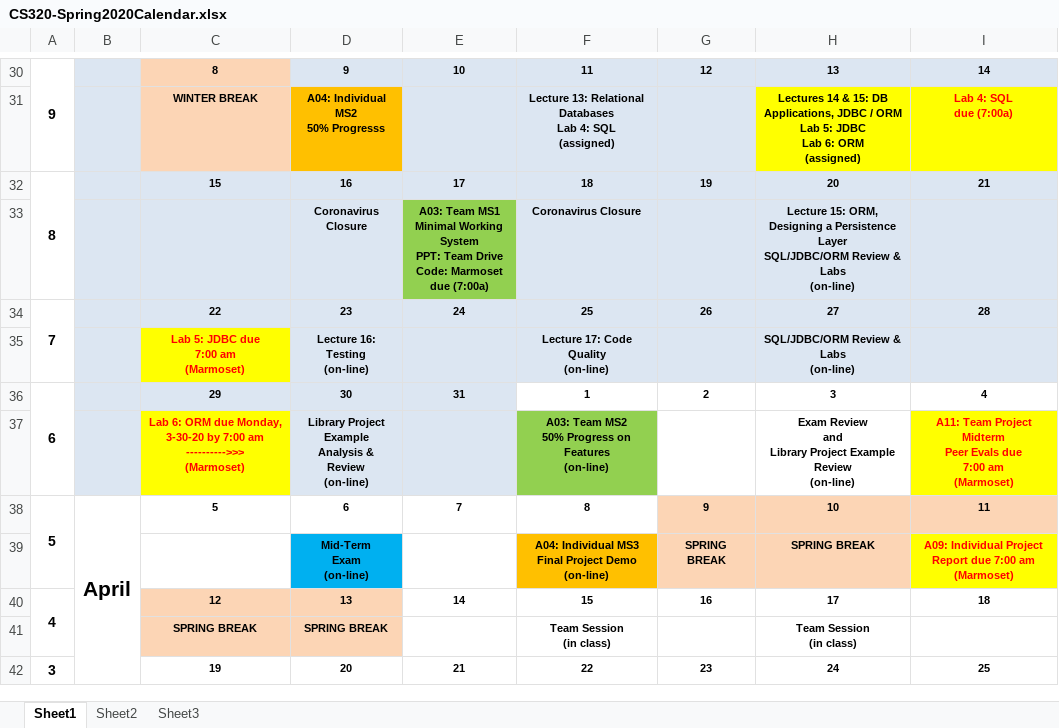
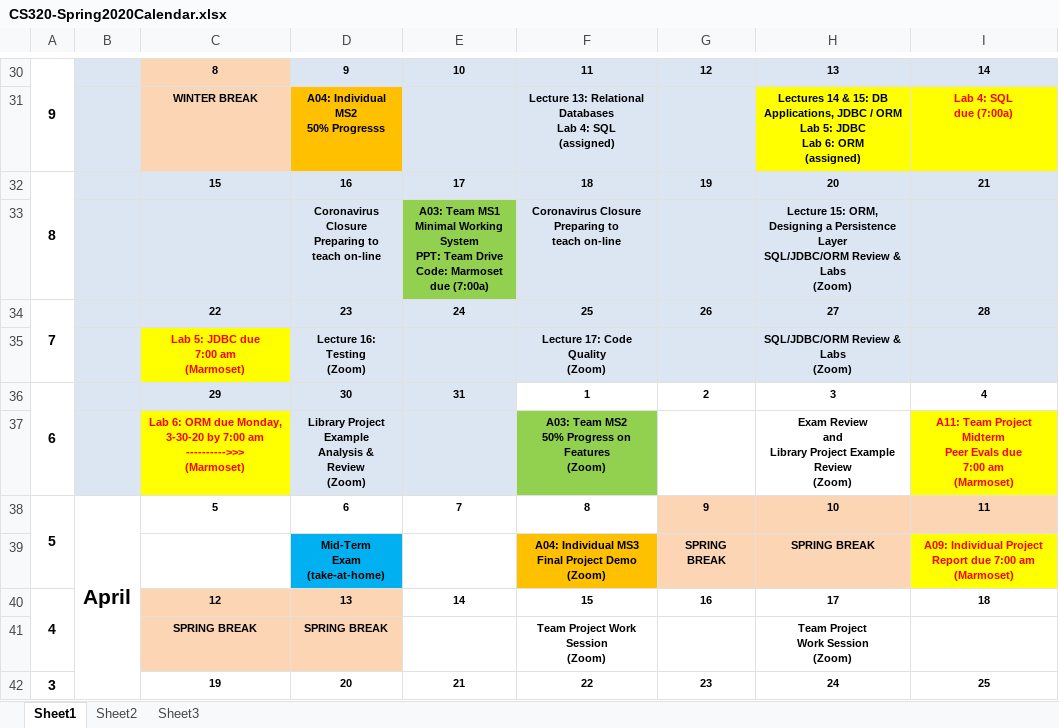
Before and after one commit to ycpcs/cs320-spring2020, an Excel workbook: CS320-Spring2020Calendar.xlsx, sheet Sheet1, drawn as a sheet; only a part is shown, gaps mark what is left out; values as stored, in another font and other column widths than the file's, no borders; ↵ is a line break in a cell; the diff covers the shown part only; the diff names each change by its address in the sheet, - before the commit and + after, or states it on an @@ line.

Commit message:
updated calendar for TeamMS3

```diff
--- a/CS320-Spring2020Calendar.xlsx (sheet Sheet1)
+++ b/CS320-Spring2020Calendar.xlsx (sheet Sheet1)
-D33: Coronavirus Closure
+D33: Coronavirus Closure ↵ Preparing to ↵ teach on-line
-F33: Coronavirus Closure
+F33: Coronavirus Closure ↵ Preparing to ↵ teach on-line
-H33: …& Labs ↵ (on-line)
+H33: …& Labs ↵ (Zoom)
-D35: Lecture 16: Testing ↵ (on-line)
+D35: Lecture 16: Testing ↵ (Zoom)
-F35: Lecture 17: Code Quality ↵ (on-line)
+F35: Lecture 17: Code Quality ↵ (Zoom)
-H35: SQL/JDBC/ORM Review & Labs ↵ (on-line)
+H35: SQL/JDBC/ORM Review & Labs ↵ (Zoom)
-D37: …& ↵ Review ↵ (on-line)
+D37: …& ↵ Review ↵ (Zoom)
-F37: …on Features ↵ (on-line)
+F37: …on Features ↵ (Zoom)
-H37: …Example Review ↵ (on-line)
+H37: …Example Review ↵ (Zoom)
-D39: Mid-Term ↵ Exam ↵ (on-line)
+D39: Mid-Term ↵ Exam ↵ (take-at-home)
-F39: …Project Demo ↵ (on-line)
+F39: …Project Demo ↵ (Zoom)
-F41: Team Session ↵ (in class)
+F41: Team Project Work Session ↵ (Zoom)
-H41: Team Session ↵ (in class)
+H41: Team Project ↵ Work Session ↵ (Zoom)
```
Also changed, not shown: 2 added rows, 2 removed rows, 6 edited cells and cell formats elsewhere in this sheet, 6 other files.
